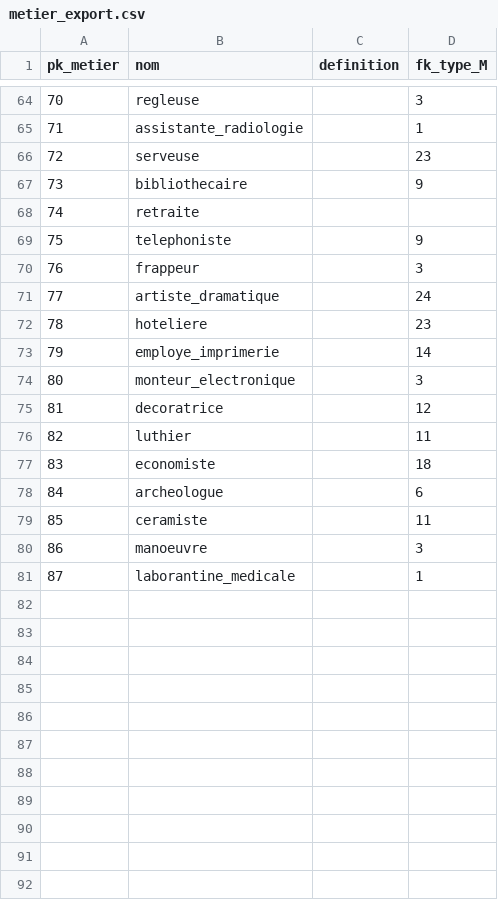
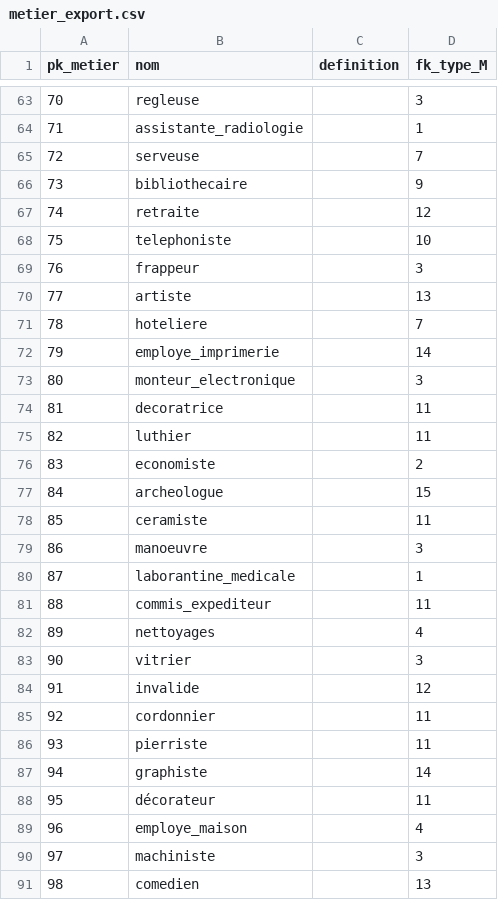
Before and after one commit to Zenderl/memoire_POP, a CSV file: data/export_tables/metier_export.csv, drawn as a sheet; only a part is shown, gaps mark what is left out; the diff covers the shown part only.

```diff
--- a/data/export_tables/metier_export.csv
+++ b/data/export_tables/metier_export.csv
@@ -65,15 +64,15 @@ pk_metier;nom;definition;fk_type_M
 71;assistante_radiologie;;1
-72;serveuse;;23
+72;serveuse;;7
 73;bibliothecaire;;9
-74;retraite;;
-75;telephoniste;;9
+74;retraite;;12
+75;telephoniste;;10
 76;frappeur;;3
-77;artiste_dramatique;;24
-78;hoteliere;;23
+77;artiste;;13
+78;hoteliere;;7
 79;employe_imprimerie;;14
 80;monteur_electronique;;3
-81;decoratrice;;12
+81;decoratrice;;11
 82;luthier;;11
-83;economiste;;18
-84;archeologue;;6
+83;economiste;;2
+84;archeologue;;15
 85;ceramiste;;11
@@ -81 +80,12 @@ pk_metier;nom;definition;fk_type_M
 87;laborantine_medicale;;1
+88;commis_expediteur;;11
+89;nettoyages;;4
+90;vitrier;;3
+91;invalide;;12
+92;cordonnier;;11
+93;pierriste;;11
+94;graphiste;;14
+95;décorateur;;11
+96;employe_maison;;4
+97;machiniste;;3
+98;comedien;;13
```
Also changed, not shown: 36 added rows, 1 removed row and 19 edited cells elsewhere in this file, data/export_tables/exercice_import.csv, 55 other files.
